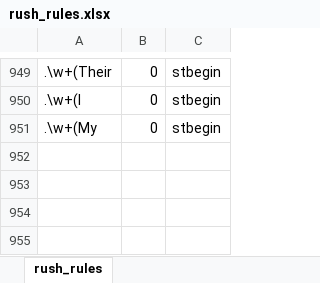
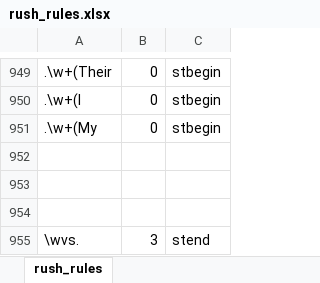
Before and after one commit to jianlins/RuSH, an Excel workbook: conf/rush_rules.xlsx, sheet rush_rules, drawn as a sheet; only a part is shown, gaps mark what is left out; values as stored, in another font and other column widths than the file's, no borders; the diff names each change by its address in the sheet, - before the commit and + after, or states it on an @@ line.

```diff
--- a/conf/rush_rules.xlsx (sheet rush_rules)
+++ b/conf/rush_rules.xlsx (sheet rush_rules)
+row 952: (empty)
+row 953: (empty)
+row 954: (empty)
+row 955: \wvs. | 3 | stend
```
Also changed, not shown: 2 other files.
